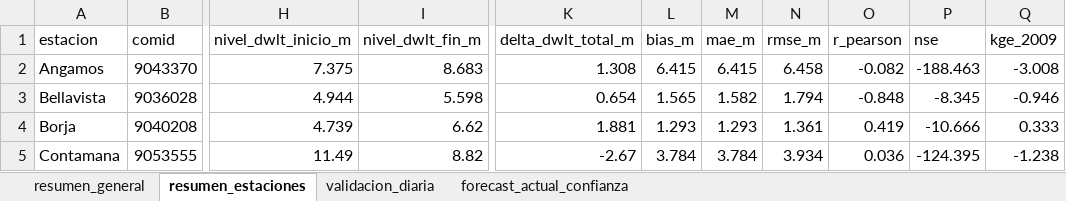
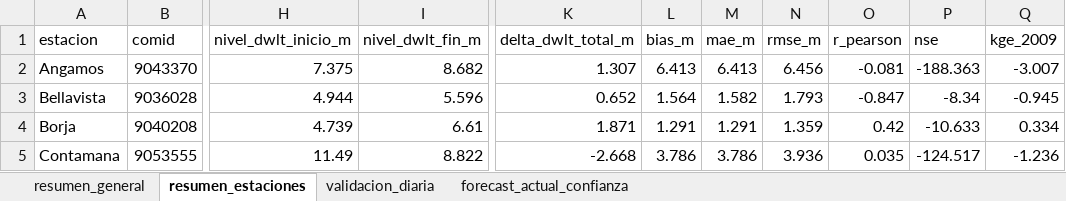
Before and after one commit to KURONO23/LoretoNivelesaCaudales, an Excel workbook: outputs/validacion_dwlt_hasta_observado_disponible.xlsx, sheet resumen_estaciones, drawn as a sheet; only a part is shown, gaps mark what is left out; values as stored, in another font and other column widths than the file's, no borders; the diff covers the shown part only; the diff names each change by its address in the sheet, - before the commit and + after, or states it on an @@ line.

```diff
--- a/outputs/validacion_dwlt_hasta_observado_disponible.xlsx (sheet resumen_estaciones)
+++ b/outputs/validacion_dwlt_hasta_observado_disponible.xlsx (sheet resumen_estaciones)
-I2 (nivel_dwlt_fin_m): 8.683
+I2 (nivel_dwlt_fin_m): 8.682
-K2 (delta_dwlt_total_m): 1.308
+K2 (delta_dwlt_total_m): 1.307
-L2 (bias_m): 6.415
+L2 (bias_m): 6.413
-M2 (mae_m): 6.415
+M2 (mae_m): 6.413
-N2 (rmse_m): 6.458
+N2 (rmse_m): 6.456
-O2 (r_pearson): -0.082
+O2 (r_pearson): -0.081
-P2 (nse): -188.463
+P2 (nse): -188.363
-Q2 (kge_2009): -3.008
+Q2 (kge_2009): -3.007
-I3 (nivel_dwlt_fin_m): 5.598
+I3 (nivel_dwlt_fin_m): 5.596
-K3 (delta_dwlt_total_m): 0.654
+K3 (delta_dwlt_total_m): 0.652
-L3 (bias_m): 1.565
+L3 (bias_m): 1.564
-N3 (rmse_m): 1.794
+N3 (rmse_m): 1.793
-O3 (r_pearson): -0.848
+O3 (r_pearson): -0.847
-P3 (nse): -8.345
+P3 (nse): -8.34
-Q3 (kge_2009): -0.946
+Q3 (kge_2009): -0.945
-I4 (nivel_dwlt_fin_m): 6.62
+I4 (nivel_dwlt_fin_m): 6.61
-K4 (delta_dwlt_total_m): 1.881
+K4 (delta_dwlt_total_m): 1.871
-L4 (bias_m): 1.293
+L4 (bias_m): 1.291
-M4 (mae_m): 1.293
+M4 (mae_m): 1.291
-N4 (rmse_m): 1.361
+N4 (rmse_m): 1.359
-O4 (r_pearson): 0.419
+O4 (r_pearson): 0.42
-P4 (nse): -10.666
+P4 (nse): -10.633
-Q4 (kge_2009): 0.333
+Q4 (kge_2009): 0.334
-I5 (nivel_dwlt_fin_m): 8.82
+I5 (nivel_dwlt_fin_m): 8.822
-K5 (delta_dwlt_total_m): -2.67
+K5 (delta_dwlt_total_m): -2.668
-L5 (bias_m): 3.784
+L5 (bias_m): 3.786
-M5 (mae_m): 3.784
+M5 (mae_m): 3.786
-N5 (rmse_m): 3.934
+N5 (rmse_m): 3.936
-O5 (r_pearson): 0.036
+O5 (r_pearson): 0.035
-P5 (nse): -124.395
+P5 (nse): -124.517
-Q5 (kge_2009): -1.238
+Q5 (kge_2009): -1.236
```
Also changed, not shown: 102 edited cells elsewhere in this sheet, sheet validacion_diaria, sheet forecast_actual_confianza, sheet resumen_general, outputs/metricas_dwlt_estaciones.xlsx, outputs/pronostico_nivel_7dias_estaciones.xlsx, 12 other files.
